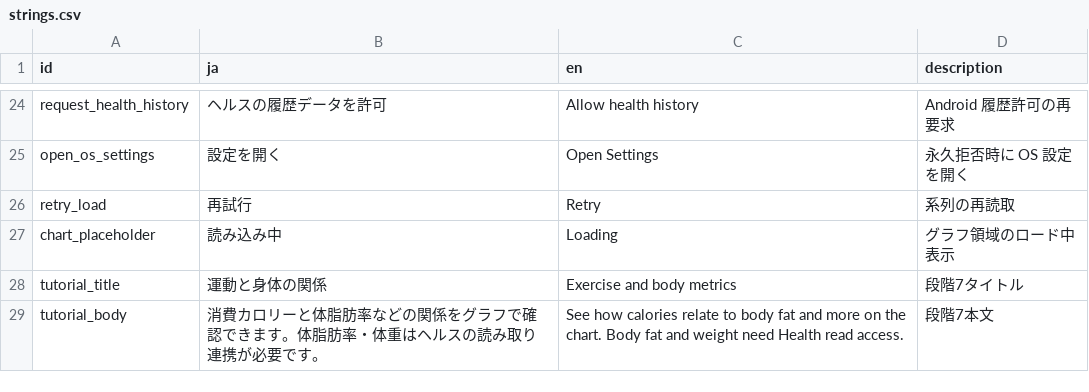
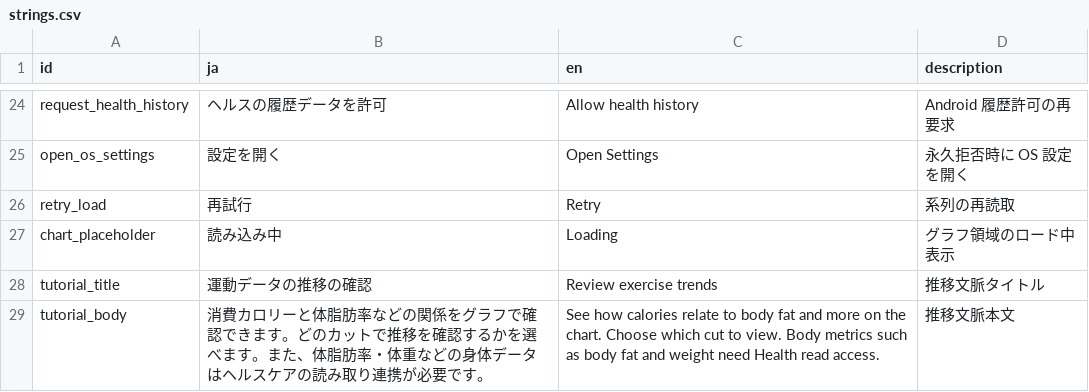
Before and after one commit to madahataraku/CogLog, a CSV file: app_packages/screen/feature/trends/res/strings.csv, drawn as a sheet; only a part is shown, gaps mark what is left out.

```diff
--- a/app_packages/screen/feature/trends/res/strings.csv
+++ b/app_packages/screen/feature/trends/res/strings.csv
@@ -27,3 +27,3 @@ retry_load,再試行,Retry,系列の再読取
 chart_placeholder,読み込み中,Loading,グラフ領域のロード中表示
-tutorial_title,運動と身体の関係,Exercise and body metrics,段階7タイトル
-tutorial_body,消費カロリーと体脂肪率などの関係をグラフで確認できます。体脂肪率・体重はヘルスの読み取り連携が必要です。,"See how calories relate to body fat and more on the chart. Body fat and weight need Health read access.",段階7本文
+tutorial_title,運動データの推移の確認,Review exercise trends,推移文脈タイトル
+tutorial_body,消費カロリーと体脂肪率などの関係をグラフで確認できます。どのカットで推移を確認するかを選べます。また、体脂肪率・体重などの身体データはヘルスケアの読み取り連携が必要です。,See how calories relate to body fat and more on the chart. Choose which cut to view. Body metrics such as body fat and weight need Health read access.,推移文脈本文
```
Also changed, not shown: app_packages/screen/feature/exercise_history/res/strings.csv, app_packages/screen/feature/goal_settings/res/strings.csv, 42 other files.
